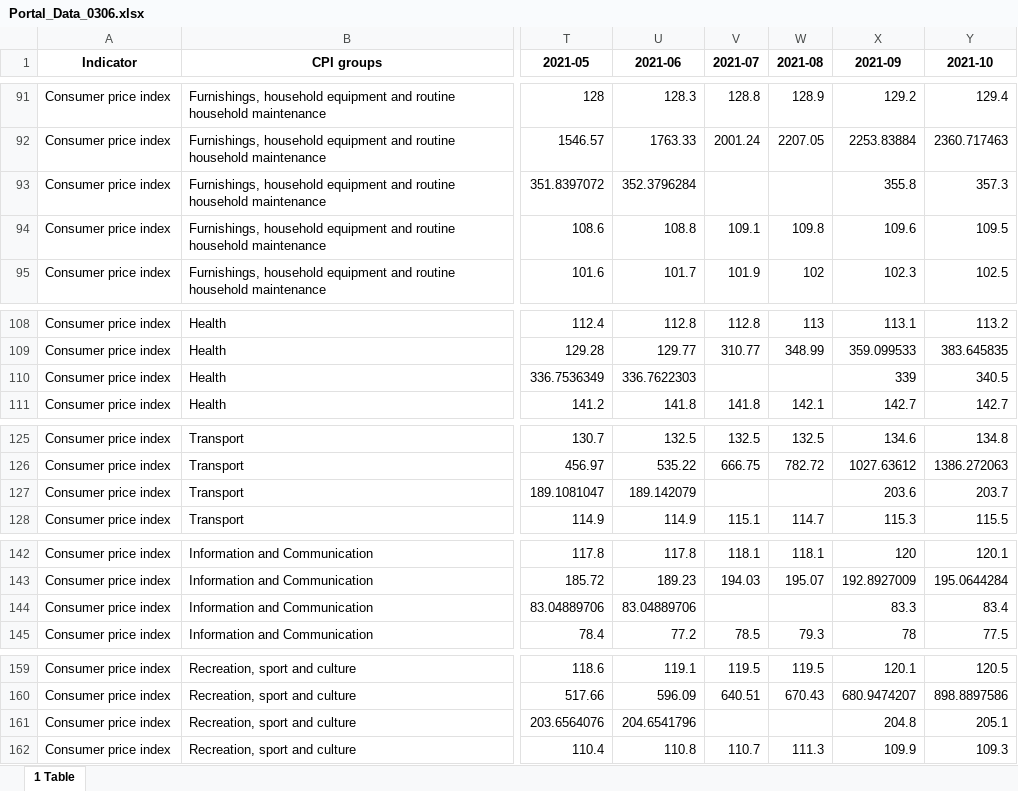
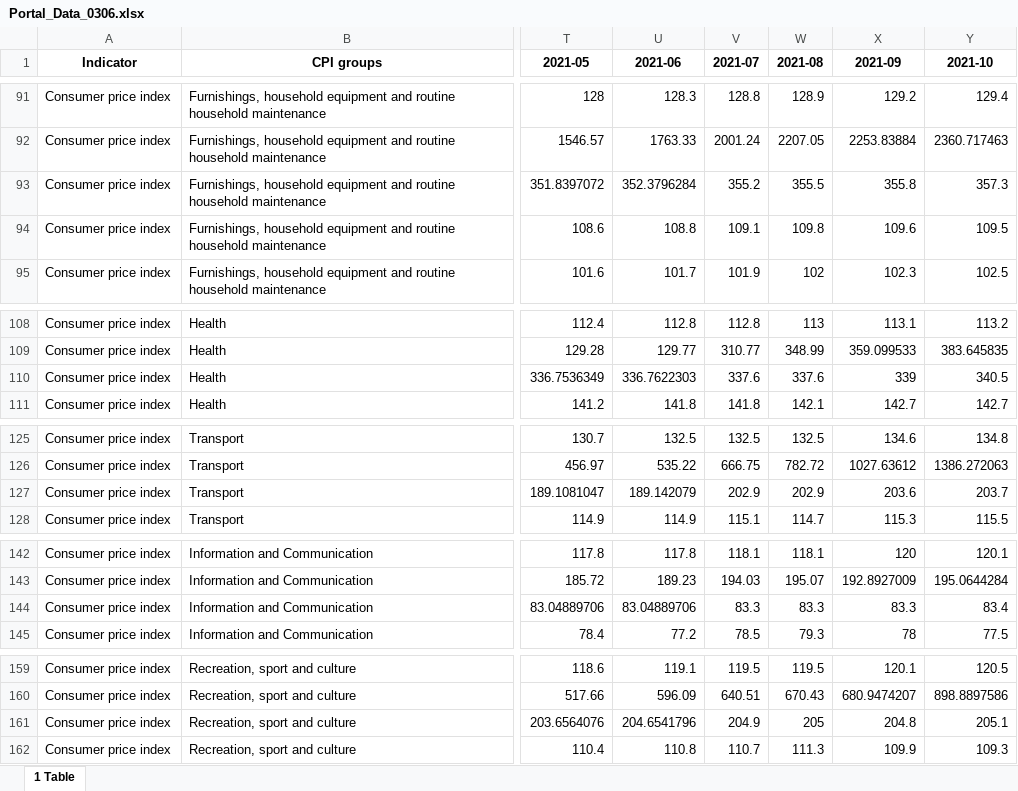
Before and after one commit to gwk01/CPI_Libya, an Excel workbook: Portal_Data_0306.xlsx, sheet 1 Table, drawn as a sheet; only a part is shown, gaps mark what is left out; values as stored, in another font and other column widths than the file's, no borders; the diff covers the shown part only; the diff names each change by its address in the sheet, - before the commit and + after, or states it on an @@ line.

```diff
--- a/Portal_Data_0306.xlsx (sheet 1 Table)
+++ b/Portal_Data_0306.xlsx (sheet 1 Table)
-V93 (2021-07): (empty)
+V93 (2021-07): 355.2
-W93 (2021-08): (empty)
+W93 (2021-08): 355.5
-V110 (2021-07): (empty)
+V110 (2021-07): 337.6
-W110 (2021-08): (empty)
+W110 (2021-08): 337.6
-V127 (2021-07): (empty)
+V127 (2021-07): 202.9
-W127 (2021-08): (empty)
+W127 (2021-08): 202.9
-V144 (2021-07): (empty)
+V144 (2021-07): 83.3
-W144 (2021-08): (empty)
+W144 (2021-08): 83.3
-V161 (2021-07): (empty)
+V161 (2021-07): 204.9
-W161 (2021-08): (empty)
+W161 (2021-08): 205
```
Also changed, not shown: 16 edited cells elsewhere in this sheet.
